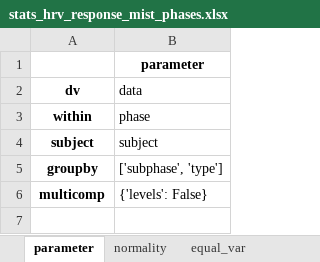
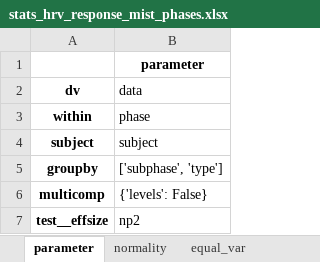
Before and after one commit to mad-lab-fau/cft-analysis, an Excel workbook: experiments/2022_scientific_reports/results/statistics/stats_hrv_response_mist_phases.xlsx, sheet parameter, drawn as a sheet; values as stored, in another font and other column widths than the file's, no borders; the diff names each change by its address in the sheet, - before the commit and + after, or states it on an @@ line.

Commit message:
updated notebooks and re-exported results

```diff
--- a/experiments/2022_scientific_reports/results/statistics/stats_hrv_response_mist_phases.xlsx (sheet parameter)
+++ b/experiments/2022_scientific_reports/results/statistics/stats_hrv_response_mist_phases.xlsx (sheet parameter)
+row 7: test__effsize | np2
```
Also changed, not shown: sheet pairwise_tests, other sheet tabs, experiments/2022_scientific_reports/results/statistics/stats_cortisol_features.xlsx, experiments/2022_scientific_reports/results/statistics/stats_cortisol_response_mist.xlsx, 23 other files.
